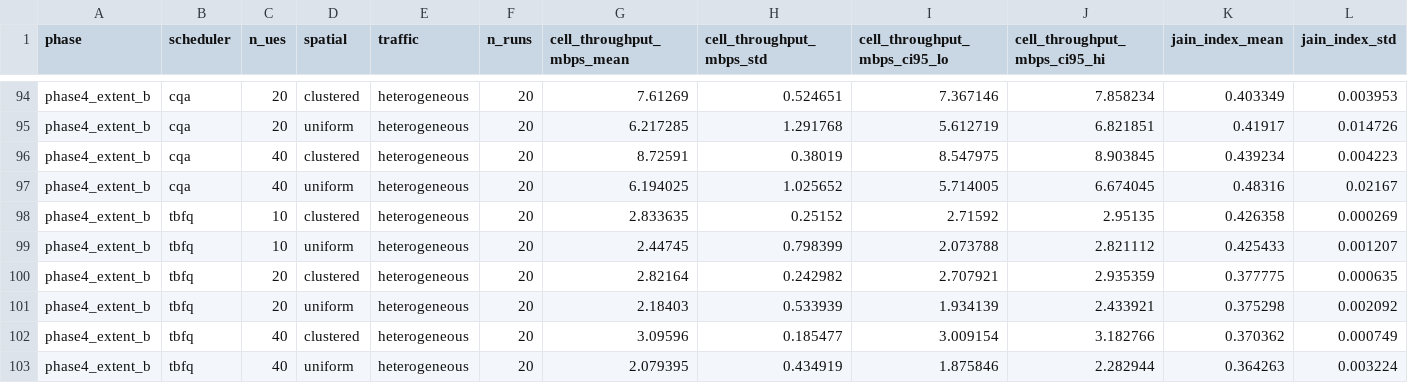
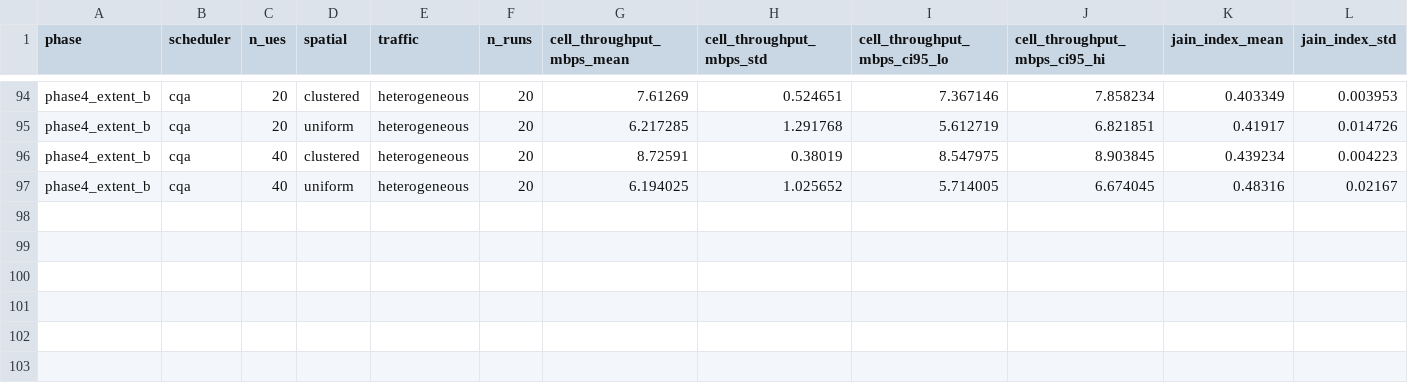
Before and after one commit to i-Alfonso/articuloRedes, a CSV file: sim/results/processed/stats.csv, drawn as a sheet; only a part is shown, gaps mark what is left out; rows hold the shown columns only; the diff names each change by its address in the sheet, - before the commit and + after, or states it on an @@ line.

```diff
--- a/sim/results/processed/stats.csv
+++ b/sim/results/processed/stats.csv
-row 98: phase4_extent_b | tbfq | 10 | clustered | heterogeneous | 20 | 2.833635 | 0.25152 | 2.71592 | 2.95135 | 0.426358 | 0.000269
-row 99: phase4_extent_b | tbfq | 10 | uniform | heterogeneous | 20 | 2.44745 | 0.798399 | 2.073788 | 2.821112 | 0.425433 | 0.001207
-row 100: phase4_extent_b | tbfq | 20 | clustered | heterogeneous | 20 | 2.82164 | 0.242982 | 2.707921 | 2.935359 | 0.377775 | 0.000635
-row 101: phase4_extent_b | tbfq | 20 | uniform | heterogeneous | 20 | 2.18403 | 0.533939 | 1.934139 | 2.433921 | 0.375298 | 0.002092
-row 102: phase4_extent_b | tbfq | 40 | clustered | heterogeneous | 20 | 3.09596 | 0.185477 | 3.009154 | 3.182766 | 0.370362 | 0.000749
-row 103: phase4_extent_b | tbfq | 40 | uniform | heterogeneous | 20 | 2.079395 | 0.434919 | 1.875846 | 2.282944 | 0.364263 | 0.003224
```
Also changed, not shown: 19 other files.
